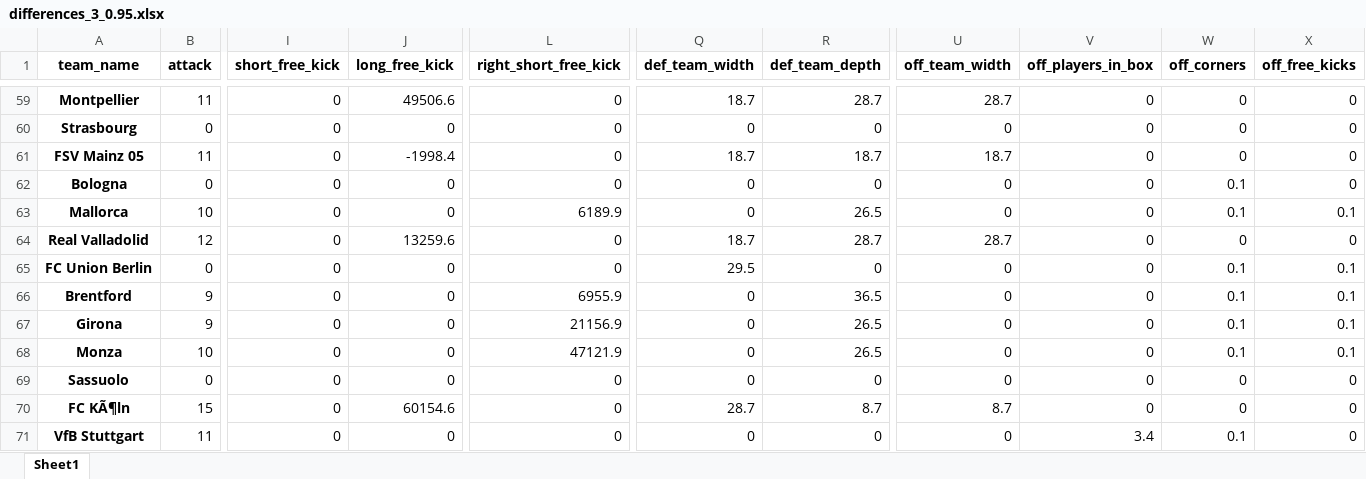
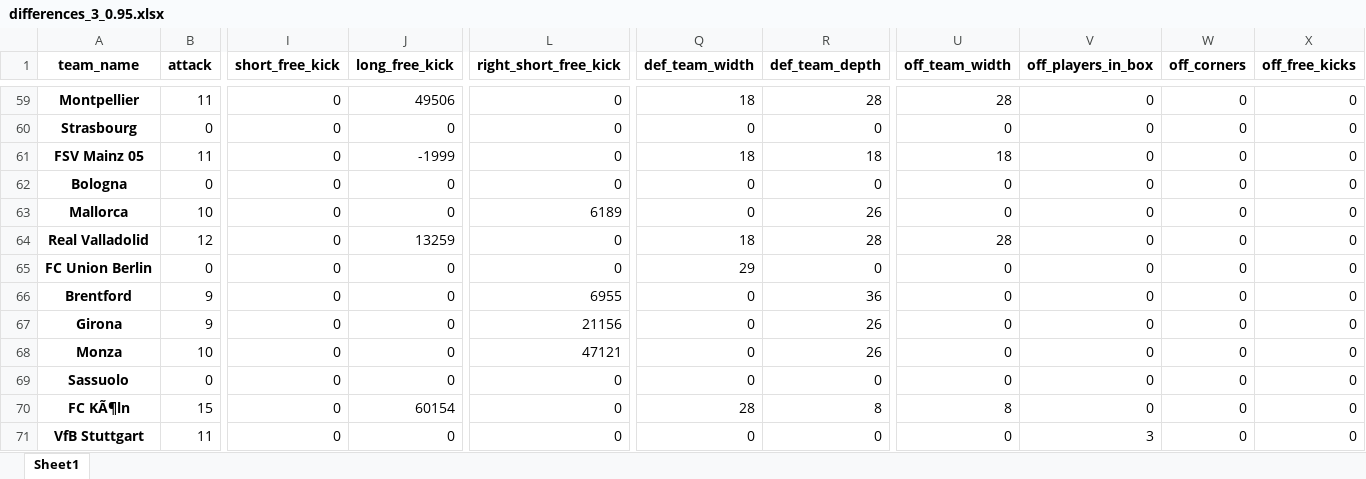
Before and after one commit to DuarteRPG/MasterNOVAIMSThesis, an Excel workbook: differences_3_0.95.xlsx, sheet Sheet1, drawn as a sheet; only a part is shown, gaps mark what is left out; values as stored, in another font and other column widths than the file's, no borders; the diff covers the shown part only; the diff names each change by its address in the sheet, - before the commit and + after, or states it on an @@ line.

```diff
--- a/differences_3_0.95.xlsx (sheet Sheet1)
+++ b/differences_3_0.95.xlsx (sheet Sheet1)
-J59 (long_free_kick): 49506.6
+J59 (long_free_kick): 49506
-Q59 (def_team_width): 18.7
+Q59 (def_team_width): 18
-R59 (def_team_depth): 28.7
+R59 (def_team_depth): 28
-U59 (off_team_width): 28.7
+U59 (off_team_width): 28
-J61 (long_free_kick): -1998.4
+J61 (long_free_kick): -1999
-Q61 (def_team_width): 18.7
+Q61 (def_team_width): 18
-R61 (def_team_depth): 18.7
+R61 (def_team_depth): 18
-U61 (off_team_width): 18.7
+U61 (off_team_width): 18
-W62:W63 (off_corners): 0.1
+W62:W63 (off_corners): 0
-L63 (right_short_free_kick): 6189.9
+L63 (right_short_free_kick): 6189
-R63 (def_team_depth): 26.5
+R63 (def_team_depth): 26
-X63 (off_free_kicks): 0.1
+X63 (off_free_kicks): 0
-J64 (long_free_kick): 13259.6
+J64 (long_free_kick): 13259
-Q64 (def_team_width): 18.7
+Q64 (def_team_width): 18
-R64 (def_team_depth): 28.7
+R64 (def_team_depth): 28
-U64 (off_team_width): 28.7
+U64 (off_team_width): 28
-Q65 (def_team_width): 29.5
+Q65 (def_team_width): 29
-W65:W68 (off_corners): 0.1
+W65:W68 (off_corners): 0
-X65:X68 (off_free_kicks): 0.1
+X65:X68 (off_free_kicks): 0
-L66 (right_short_free_kick): 6955.9
+L66 (right_short_free_kick): 6955
-R66 (def_team_depth): 36.5
+R66 (def_team_depth): 36
-L67 (right_short_free_kick): 21156.9
+L67 (right_short_free_kick): 21156
-R67:R68 (def_team_depth): 26.5
+R67:R68 (def_team_depth): 26
-L68 (right_short_free_kick): 47121.9
+L68 (right_short_free_kick): 47121
-J70 (long_free_kick): 60154.6
+J70 (long_free_kick): 60154
-Q70 (def_team_width): 28.7
+Q70 (def_team_width): 28
-R70 (def_team_depth): 8.7
+R70 (def_team_depth): 8
-U70 (off_team_width): 8.7
+U70 (off_team_width): 8
-V71 (off_players_in_box): 3.4
+V71 (off_players_in_box): 3
-W71 (off_corners): 0.1
+W71 (off_corners): 0
```
Also changed, not shown: 166 edited cells elsewhere in this sheet, differences_2.xlsx, differences_3_0.65.xlsx, 53 other files.
